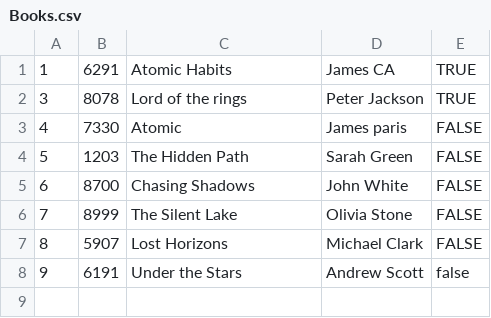
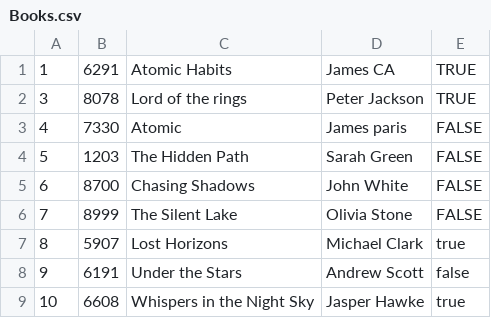
Before and after one commit to Rahul220344548/Library-Management-System, a CSV file: LibraryBook/src/Books.csv, drawn as a sheet.

```diff
--- a/LibraryBook/src/Books.csv
+++ b/LibraryBook/src/Books.csv
@@ -6,3 +6,4 @@
 7,8999,The Silent Lake,Olivia Stone,FALSE
-8,5907,Lost Horizons,Michael Clark,FALSE
+8,5907,Lost Horizons,Michael Clark,true
 9,6191,Under the Stars,Andrew Scott,false
+10,6608,Whispers in the Night Sky,Jasper Hawke,true
```
Also changed, not shown: 3 other files.
